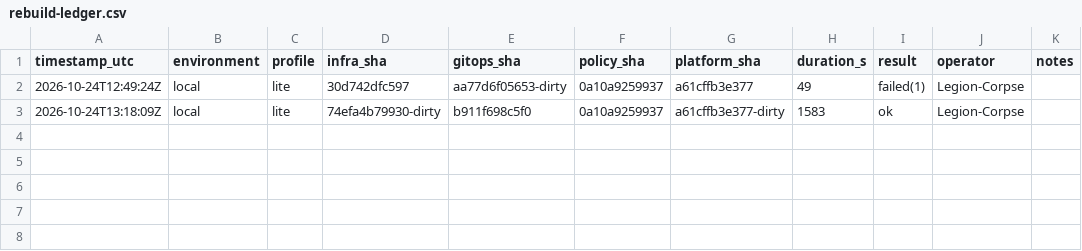
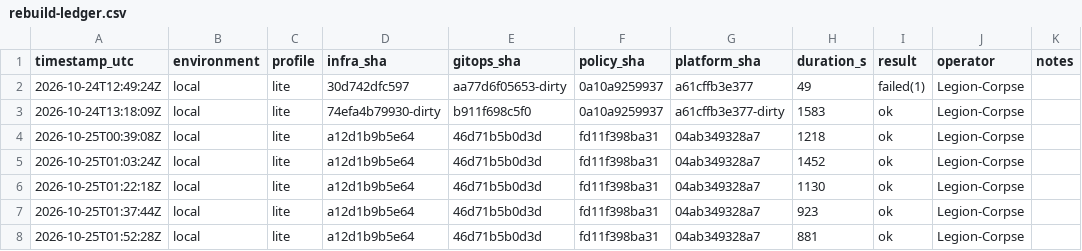
Before and after one commit to WARDEN-CCD/warden, a CSV file: evidence/rebuilds/rebuild-ledger.csv, drawn as a sheet.

Commit message:
evidence(E6): five consecutive local rebuilds from Git, all healthy, no manual steps
Ledger: 7 local rebuilds, 6 ok (median 1174 s, p90 1452 s), 1 failed (the
first attempt, port 8080 held by wslrelay, fixed by binding 127.0.0.1:18080).
smoke.jsonl: after each of the five rounds, 21/21 Argo CD apps
Synced/Healthy and the four services answered 200 through the gateway.
rebuilds.py now decodes task output as UTF-8 (cp1252 crashed the reader).

```diff
--- a/evidence/rebuilds/rebuild-ledger.csv
+++ b/evidence/rebuilds/rebuild-ledger.csv
@@ -3 +3,6 @@ timestamp_utc,environment,profile,infra_sha,gitops_sha,policy_sha,platform_sha,d
 2026-10-24T13:18:09Z,local,lite,74efa4b79930-dirty,b911f698c5f0,0a10a9259937,a61cffb3e377-dirty,1583,ok,Legion-Corpse,
+2026-10-25T00:39:08Z,local,lite,a12d1b9b5e64,46d71b5b0d3d,fd11f398ba31,04ab349328a7,1218,ok,Legion-Corpse,
+2026-10-25T01:03:24Z,local,lite,a12d1b9b5e64,46d71b5b0d3d,fd11f398ba31,04ab349328a7,1452,ok,Legion-Corpse,
+2026-10-25T01:22:18Z,local,lite,a12d1b9b5e64,46d71b5b0d3d,fd11f398ba31,04ab349328a7,1130,ok,Legion-Corpse,
+2026-10-25T01:37:44Z,local,lite,a12d1b9b5e64,46d71b5b0d3d,fd11f398ba31,04ab349328a7,923,ok,Legion-Corpse,
+2026-10-25T01:52:28Z,local,lite,a12d1b9b5e64,46d71b5b0d3d,fd11f398ba31,04ab349328a7,881,ok,Legion-Corpse,
```
Also changed, not shown: 4 other files.
